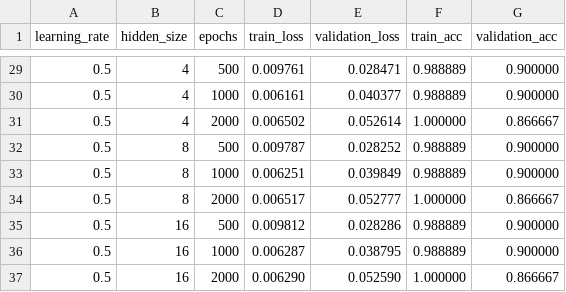
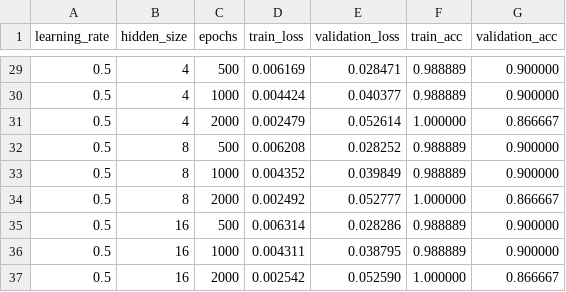
Before and after one commit to Leandrozxc/multi-layer-perceptron, a CSV file: tuning_results.csv, drawn as a sheet; only a part is shown, gaps mark what is left out; the diff covers the shown part only.

```diff
--- a/tuning_results.csv
+++ b/tuning_results.csv
@@ -29,9 +29,9 @@ learning_rate,hidden_size,epochs,train_loss,validation_loss,train_acc,validation
-0.5,4,500,0.009761,0.028471,0.988889,0.900000
-0.5,4,1000,0.006161,0.040377,0.988889,0.900000
-0.5,4,2000,0.006502,0.052614,1.000000,0.866667
-0.5,8,500,0.009787,0.028252,0.988889,0.900000
-0.5,8,1000,0.006251,0.039849,0.988889,0.900000
-0.5,8,2000,0.006517,0.052777,1.000000,0.866667
-0.5,16,500,0.009812,0.028286,0.988889,0.900000
-0.5,16,1000,0.006287,0.038795,0.988889,0.900000
-0.5,16,2000,0.006290,0.052590,1.000000,0.866667
+0.5,4,500,0.006169,0.028471,0.988889,0.900000
+0.5,4,1000,0.004424,0.040377,0.988889,0.900000
+0.5,4,2000,0.002479,0.052614,1.000000,0.866667
+0.5,8,500,0.006208,0.028252,0.988889,0.900000
+0.5,8,1000,0.004352,0.039849,0.988889,0.900000
+0.5,8,2000,0.002492,0.052777,1.000000,0.866667
+0.5,16,500,0.006314,0.028286,0.988889,0.900000
+0.5,16,1000,0.004311,0.038795,0.988889,0.900000
+0.5,16,2000,0.002542,0.052590,1.000000,0.866667
```
Also changed, not shown: 27 edited cells elsewhere in this file, training_log.csv, 3 other files.
